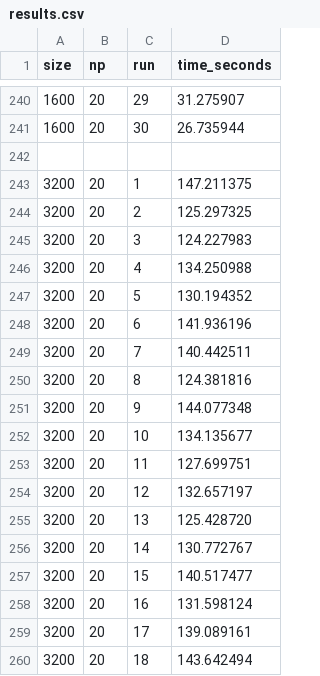
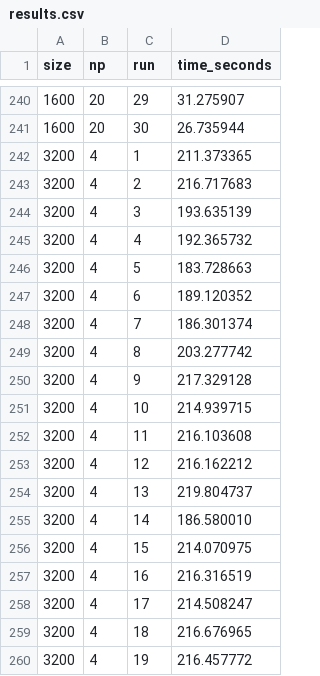
Before and after one commit to Samu-Kiss/UNI-26-10-Multiplicacion-de-Matrices-Distribuida, a CSV file: results.csv, drawn as a sheet; only a part is shown, gaps mark what is left out; the shorter side is filled out with more unchanged rows; the diff covers the shown part only; the diff names each change by its address in the sheet, - before the commit and + after, or states it on an @@ line.

Commit message:
[Feat]: Add final data

```diff
--- a/results.csv
+++ b/results.csv
-row 242: (empty)
+row 242: 3200 | 4 | 1 | 211.373365
+row 243: 3200 | 4 | 2 | 216.717683
+row 244: 3200 | 4 | 3 | 193.635139
+row 245: 3200 | 4 | 4 | 192.365732
+row 246: 3200 | 4 | 5 | 183.728663
+row 247: 3200 | 4 | 6 | 189.120352
+row 248: 3200 | 4 | 7 | 186.301374
+row 249: 3200 | 4 | 8 | 203.277742
+row 250: 3200 | 4 | 9 | 217.329128
+row 251: 3200 | 4 | 10 | 214.939715
+row 252: 3200 | 4 | 11 | 216.103608
+row 253: 3200 | 4 | 12 | 216.162212
+row 254: 3200 | 4 | 13 | 219.804737
+row 255: 3200 | 4 | 14 | 186.580010
+row 256: 3200 | 4 | 15 | 214.070975
+row 257: 3200 | 4 | 16 | 216.316519
+row 258: 3200 | 4 | 17 | 214.508247
+row 259: 3200 | 4 | 18 | 216.676965
+row 260: 3200 | 4 | 19 | 216.457772
```
Also changed, not shown: 11 added rows elsewhere in this file.
